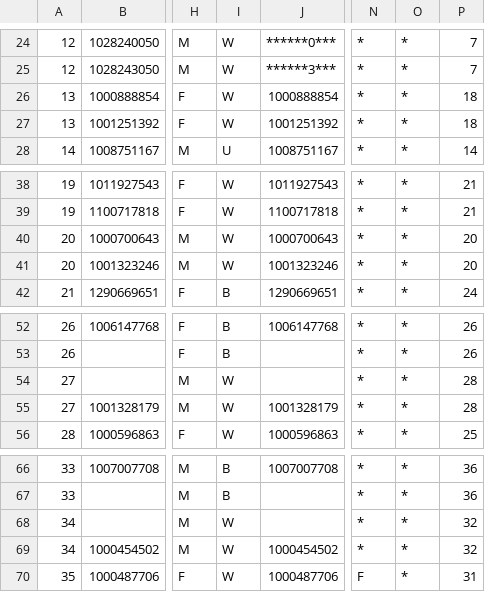
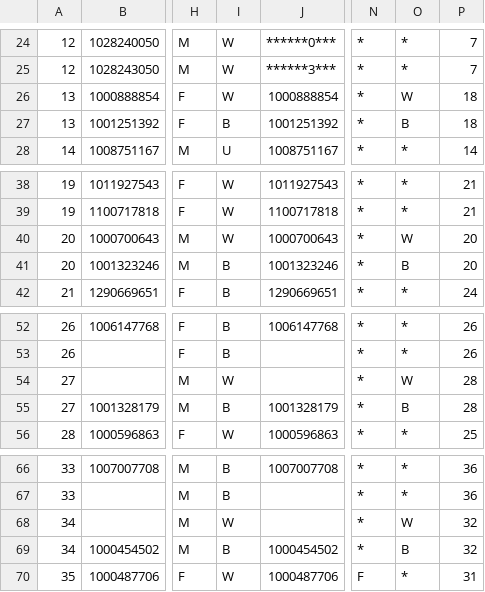
Before and after one commit to hwangtamu/userstudy, a CSV file: public/data/sample_01.csv, drawn as a sheet; only a part is shown, gaps mark what is left out; the diff names each change by its address in the sheet, - before the commit and + after, or states it on an @@ line.

```diff
--- a/public/data/sample_01.csv
+++ b/public/data/sample_01.csv
-O26: *
+O26: W
-I27: W
+I27: B
-O27: *
+O27: B
-O40: *
+O40: W
-I41: W
+I41: B
-O41: *
+O41: B
-O54: *
+O54: W
-I55: W
+I55: B
-O55: *
+O55: B
-O68: *
+O68: W
-I69: W
+I69: B
-O69: *
+O69: B
```
Also changed, not shown: public/data/output.csv, public/data/sample_02.csv, 18 other files.
